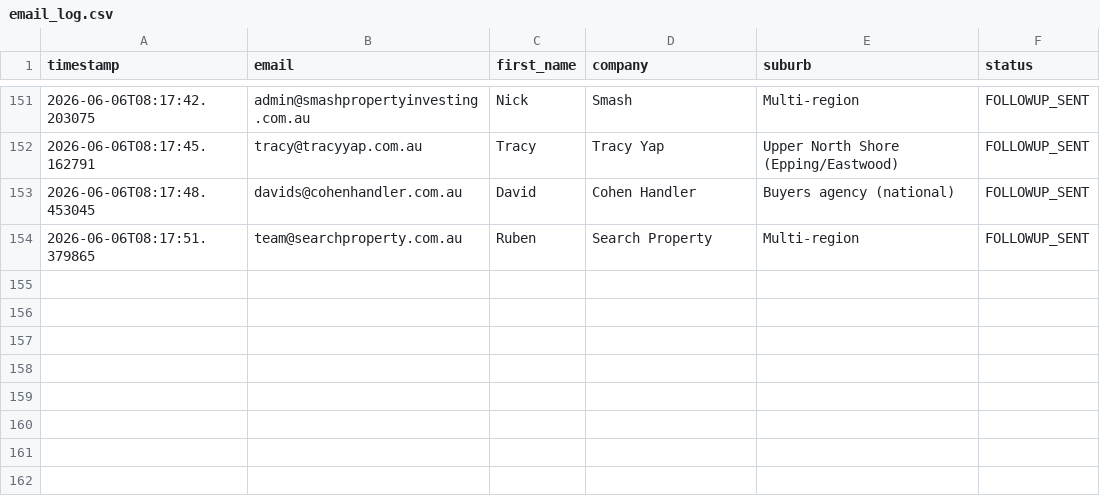
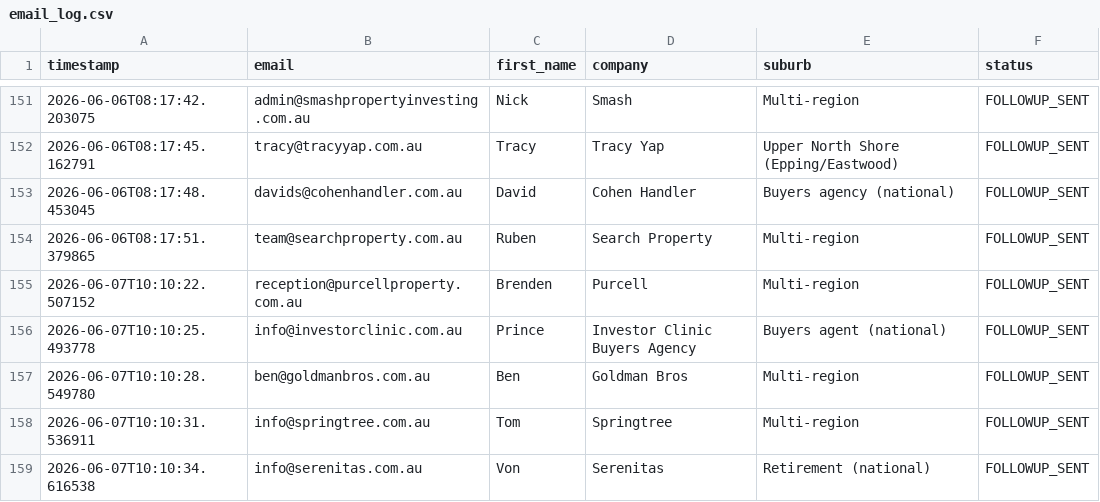
Before and after one commit to DL-aus/job-scheduler, a CSV file: .tmp/email_log.csv, drawn as a sheet; only a part is shown, gaps mark what is left out; the diff names each change by its address in the sheet, - before the commit and + after, or states it on an @@ line.

Commit message:
Update email log 2026-06-07

```diff
--- a/.tmp/email_log.csv
+++ b/.tmp/email_log.csv
+row 155: 2026-06-07T10:10:22.507152 | reception@purcellproperty.com.au | Brenden | Purcell | Multi-region | FOLLOWUP_SENT
+row 156: 2026-06-07T10:10:25.493778 | info@investorclinic.com.au | Prince | Investor Clinic Buyers Agency | Buyers agent (national) | FOLLOWUP_SENT
+row 157: 2026-06-07T10:10:28.549780 | ben@goldmanbros.com.au | Ben | Goldman Bros | Multi-region | FOLLOWUP_SENT
+row 158: 2026-06-07T10:10:31.536911 | info@springtree.com.au | Tom | Springtree | Multi-region | FOLLOWUP_SENT
+row 159: 2026-06-07T10:10:34.616538 | info@serenitas.com.au | Von | Serenitas | Retirement (national) | FOLLOWUP_SENT
```
